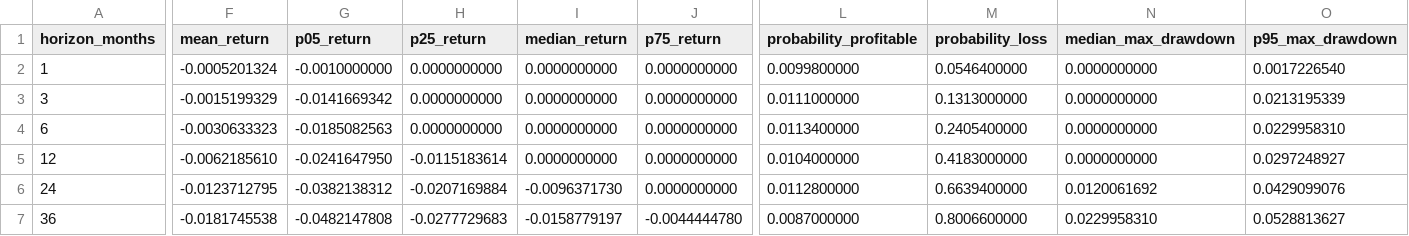
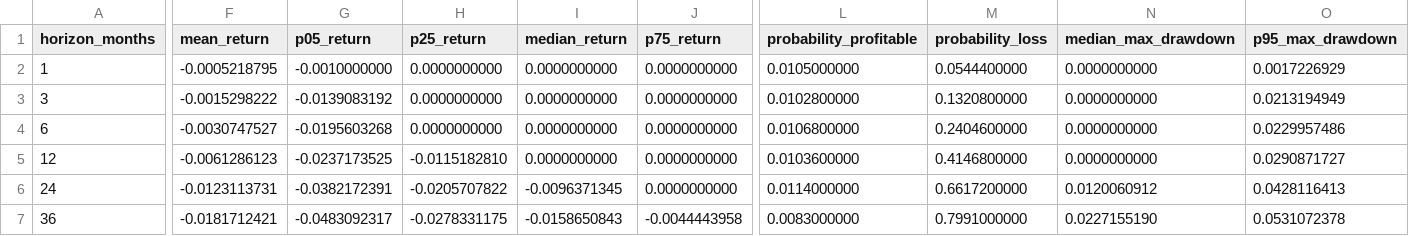
Before and after one commit to uafadelaja-creator/monte-carlo-investment-lab, a CSV file: results/stat_arb_current/XOM_CVX_bootstrap.csv, drawn as a sheet; only a part is shown, gaps mark what is left out; the diff names each change by its address in the sheet, - before the commit and + after, or states it on an @@ line.

```diff
--- a/results/stat_arb_current/XOM_CVX_bootstrap.csv
+++ b/results/stat_arb_current/XOM_CVX_bootstrap.csv
-F2 (mean_return): -0.0005201324
+F2 (mean_return): -0.0005218795
-L2 (probability_profitable): 0.0099800000
+L2 (probability_profitable): 0.0105000000
-M2 (probability_loss): 0.0546400000
+M2 (probability_loss): 0.0544400000
-O2 (p95_max_drawdown): 0.0017226540
+O2 (p95_max_drawdown): 0.0017226929
-F3 (mean_return): -0.0015199329
+F3 (mean_return): -0.0015298222
-G3 (p05_return): -0.0141669342
+G3 (p05_return): -0.0139083192
-L3 (probability_profitable): 0.0111000000
+L3 (probability_profitable): 0.0102800000
-M3 (probability_loss): 0.1313000000
+M3 (probability_loss): 0.1320800000
-O3 (p95_max_drawdown): 0.0213195339
+O3 (p95_max_drawdown): 0.0213194949
-F4 (mean_return): -0.0030633323
+F4 (mean_return): -0.0030747527
-G4 (p05_return): -0.0185082563
+G4 (p05_return): -0.0195603268
-L4 (probability_profitable): 0.0113400000
+L4 (probability_profitable): 0.0106800000
-M4 (probability_loss): 0.2405400000
+M4 (probability_loss): 0.2404600000
-O4 (p95_max_drawdown): 0.0229958310
+O4 (p95_max_drawdown): 0.0229957486
-F5 (mean_return): -0.0062185610
+F5 (mean_return): -0.0061286123
-G5 (p05_return): -0.0241647950
+G5 (p05_return): -0.0237173525
-H5 (p25_return): -0.0115183614
+H5 (p25_return): -0.0115182810
-L5 (probability_profitable): 0.0104000000
+L5 (probability_profitable): 0.0103600000
-M5 (probability_loss): 0.4183000000
+M5 (probability_loss): 0.4146800000
-O5 (p95_max_drawdown): 0.0297248927
+O5 (p95_max_drawdown): 0.0290871727
-F6 (mean_return): -0.0123712795
+F6 (mean_return): -0.0123113731
-G6 (p05_return): -0.0382138312
+G6 (p05_return): -0.0382172391
-H6 (p25_return): -0.0207169884
+H6 (p25_return): -0.0205707822
-I6 (median_return): -0.0096371730
+I6 (median_return): -0.0096371345
-L6 (probability_profitable): 0.0112800000
+L6 (probability_profitable): 0.0114000000
-M6 (probability_loss): 0.6639400000
+M6 (probability_loss): 0.6617200000
-N6 (median_max_drawdown): 0.0120061692
+N6 (median_max_drawdown): 0.0120060912
-O6 (p95_max_drawdown): 0.0429099076
+O6 (p95_max_drawdown): 0.0428116413
-F7 (mean_return): -0.0181745538
+F7 (mean_return): -0.0181712421
-G7 (p05_return): -0.0482147808
+G7 (p05_return): -0.0483092317
-H7 (p25_return): -0.0277729683
+H7 (p25_return): -0.0278331175
-I7 (median_return): -0.0158779197
+I7 (median_return): -0.0158650843
-J7 (p75_return): -0.0044444780
+J7 (p75_return): -0.0044443958
-L7 (probability_profitable): 0.0087000000
+L7 (probability_profitable): 0.0083000000
-M7 (probability_loss): 0.8006600000
+M7 (probability_loss): 0.7991000000
-N7 (median_max_drawdown): 0.0229958310
+N7 (median_max_drawdown): 0.0227155190
-O7 (p95_max_drawdown): 0.0528813627
+O7 (p95_max_drawdown): 0.0531072378
```
Also changed, not shown: results/stat_arb_current/V_MA_bootstrap.csv, results/stat_arb_current/cost_window_sensitivity.csv, 19 other files.
